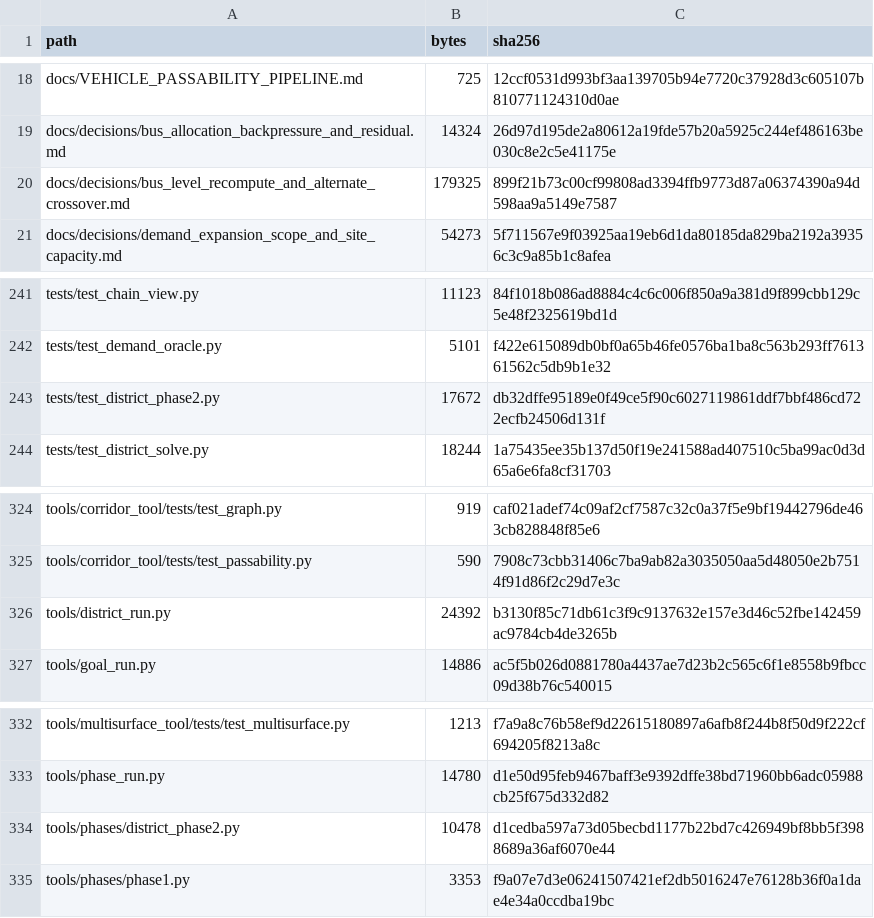
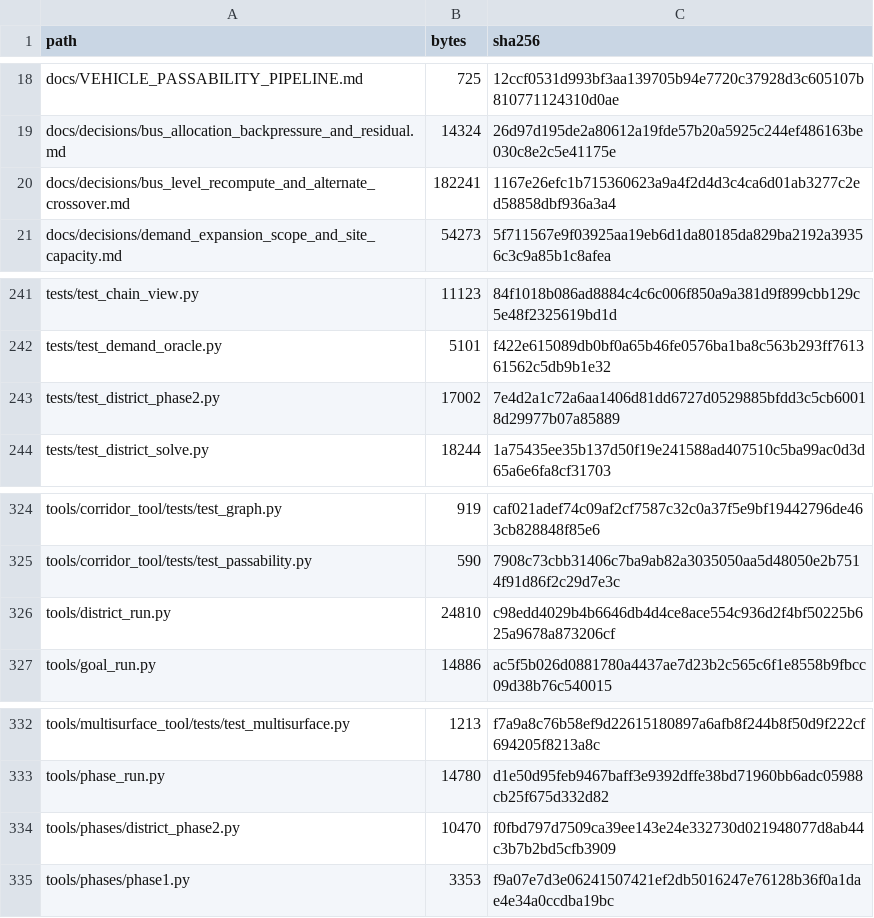
Before and after one commit to GMcDowellJr/satisfactory_progression_planner, a CSV file: REPO_MANIFEST.csv, drawn as a sheet; only a part is shown, gaps mark what is left out.

```diff
--- a/REPO_MANIFEST.csv
+++ b/REPO_MANIFEST.csv
@@ -19,3 +19,3 @@ docs/VEHICLE_PASSABILITY_PIPELINE.md,725,12ccf0531d993bf3aa139705b94e7720c37928d
 docs/decisions/bus_allocation_backpressure_and_residual.md,14324,26d97d195de2a80612a19fde57b20a5925c244ef486163be030c8e2c5e41175e
-docs/decisions/bus_level_recompute_and_alternate_crossover.md,179325,899f21b73c00cf99808ad3394ffb9773d87a06374390a94d598aa9a5149e7587
+docs/decisions/bus_level_recompute_and_alternate_crossover.md,182241,1167e26efc1b715360623a9a4f2d4d3c4ca6d01ab3277c2ed58858dbf936a3a4
 docs/decisions/demand_expansion_scope_and_site_capacity.md,54273,5f711567e9f03925aa19eb6d1da80185da829ba2192a39356c3c9a85b1c8afea
@@ -242,3 +242,3 @@ tests/test_chain_view.py,11123,84f1018b086ad8884c4c6c006f850a9a381d9f899cbb129c5
 tests/test_demand_oracle.py,5101,f422e615089db0bf0a65b46fe0576ba1ba8c563b293ff761361562c5db9b1e32
-tests/test_district_phase2.py,17672,db32dffe95189e0f49ce5f90c6027119861ddf7bbf486cd722ecfb24506d131f
+tests/test_district_phase2.py,17002,7e4d2a1c72a6aa1406d81dd6727d0529885bfdd3c5cb60018d29977b07a85889
 tests/test_district_solve.py,18244,1a75435ee35b137d50f19e241588ad407510c5ba99ac0d3d65a6e6fa8cf31703
@@ -325,3 +325,3 @@ tools/corridor_tool/tests/test_graph.py,919,caf021adef74c09af2cf7587c32c0a37f5e9
 tools/corridor_tool/tests/test_passability.py,590,7908c73cbb31406c7ba9ab82a3035050aa5d48050e2b7514f91d86f2c29d7e3c
-tools/district_run.py,24392,b3130f85c71db61c3f9c9137632e157e3d46c52fbe142459ac9784cb4de3265b
+tools/district_run.py,24810,c98edd4029b4b6646db4d4ce8ace554c936d2f4bf50225b625a9678a873206cf
 tools/goal_run.py,14886,ac5f5b026d0881780a4437ae7d23b2c565c6f1e8558b9fbcc09d38b76c540015
@@ -333,3 +333,3 @@ tools/multisurface_tool/tests/test_multisurface.py,1213,f7a9a8c76b58ef9d22615180
 tools/phase_run.py,14780,d1e50d95feb9467baff3e9392dffe38bd71960bb6adc05988cb25f675d332d82
-tools/phases/district_phase2.py,10478,d1cedba597a73d05becbd1177b22bd7c426949bf8bb5f3988689a36af6070e44
+tools/phases/district_phase2.py,10470,f0fbd797d7509ca39ee143e24e332730d021948077d8ab44c3b7b2bd5cfb3909
 tools/phases/phase1.py,3353,f9a07e7d3e06241507421ef2db5016247e76128b36f0a1dae4e34a0ccdba19bc
```
